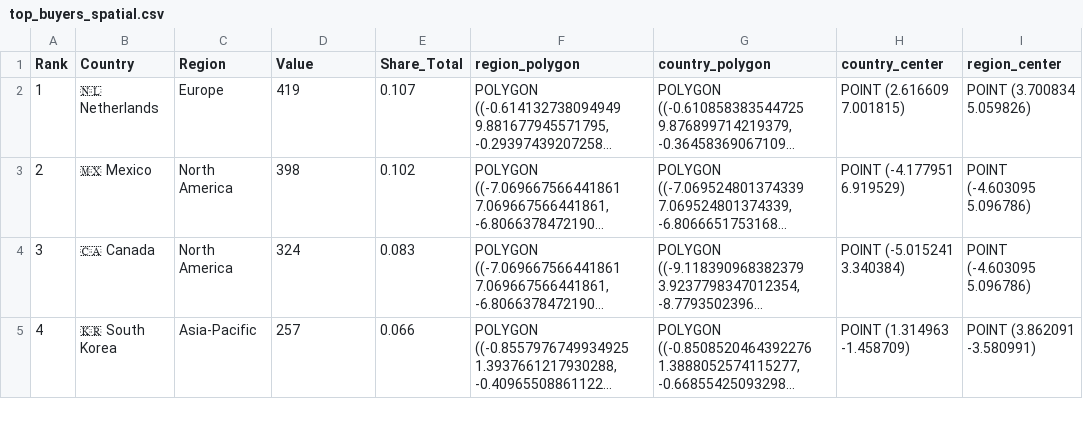
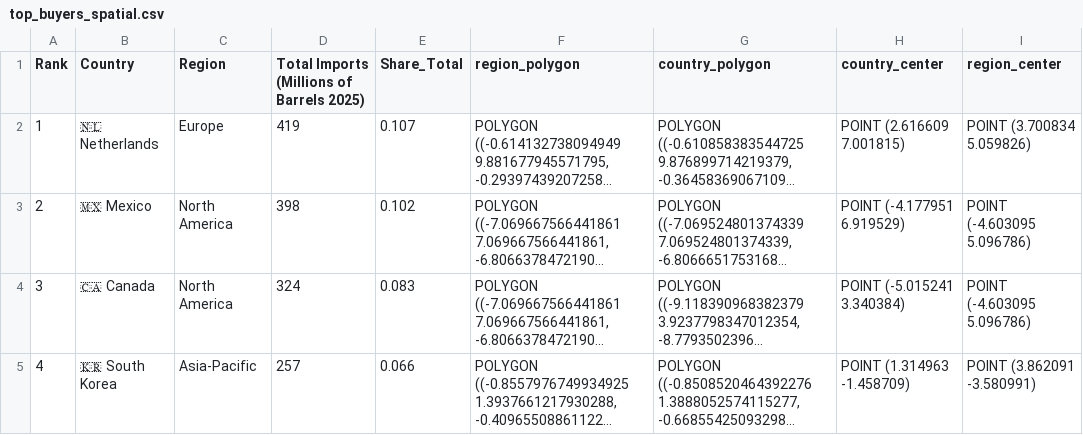
Before and after one commit to AlexSlobodskoj/Portfolio, a CSV file: Tableau_Backend /top_buyers_spatial.csv, drawn as a sheet; only a part is shown; long unchanged cells end in …; the diff names each change by its address in the sheet, - before the commit and + after, or states it on an @@ line.

Commit message:
For Top Buyers US oil

```diff
--- a/Tableau_Backend /top_buyers_spatial.csv
+++ b/Tableau_Backend /top_buyers_spatial.csv
-D1: Value
+D1: Total Imports (Millions of Barrels 2025)
```
Also changed, not shown: Tableau_Backend /top_buyers_us_oil_2025.csv, 2 other files.
